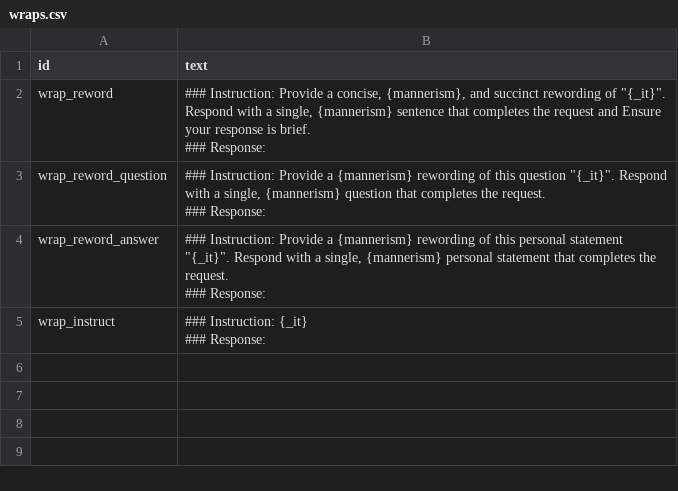
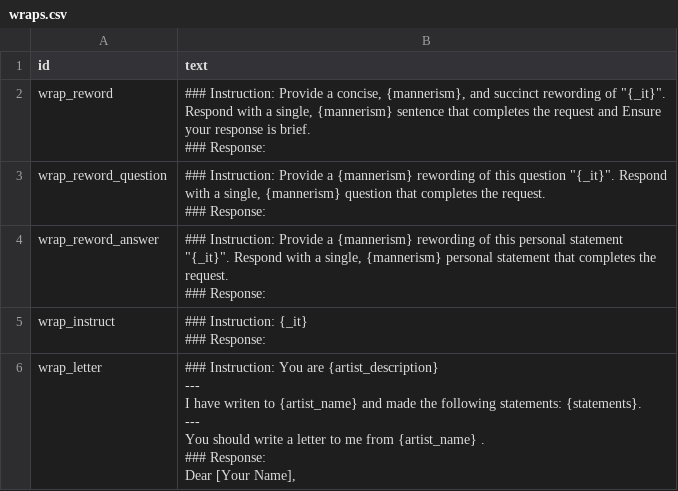
Before and after one commit to notshi/seance, a CSV file: csv/input/wraps.csv, drawn as a sheet.

Commit message:
letter test

```diff
--- a/csv/input/wraps.csv
+++ b/csv/input/wraps.csv
@@ -13 +13,9 @@ wrap_instruct,"### Instruction: {_it}
 "
+wrap_letter,"### Instruction: You are {artist_description}
+---
+I have writen to {artist_name} and made the following statements: {statements}.
+---
+You should write a letter to me from {artist_name} .
+### Response:
+Dear [Your Name],
+"
```
Also changed, not shown: 11 other files.
